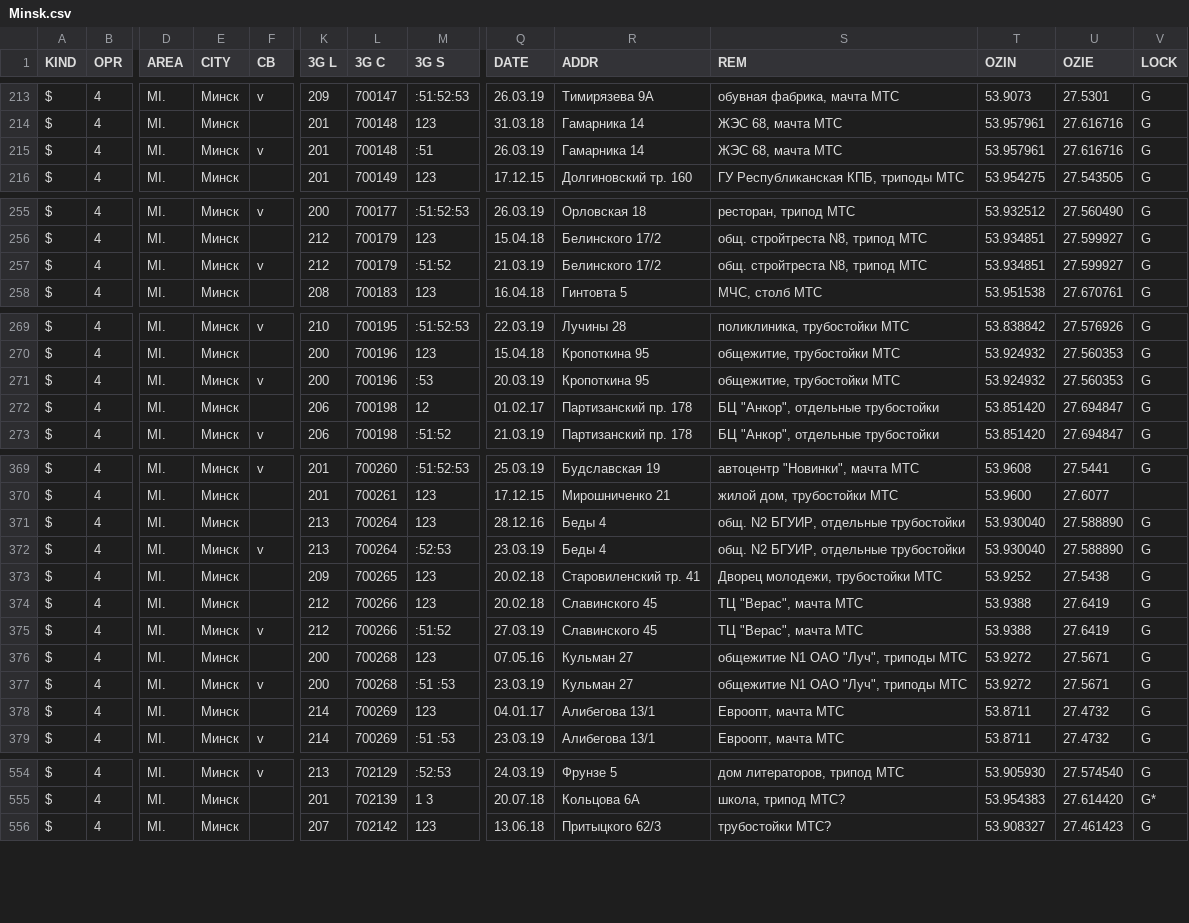
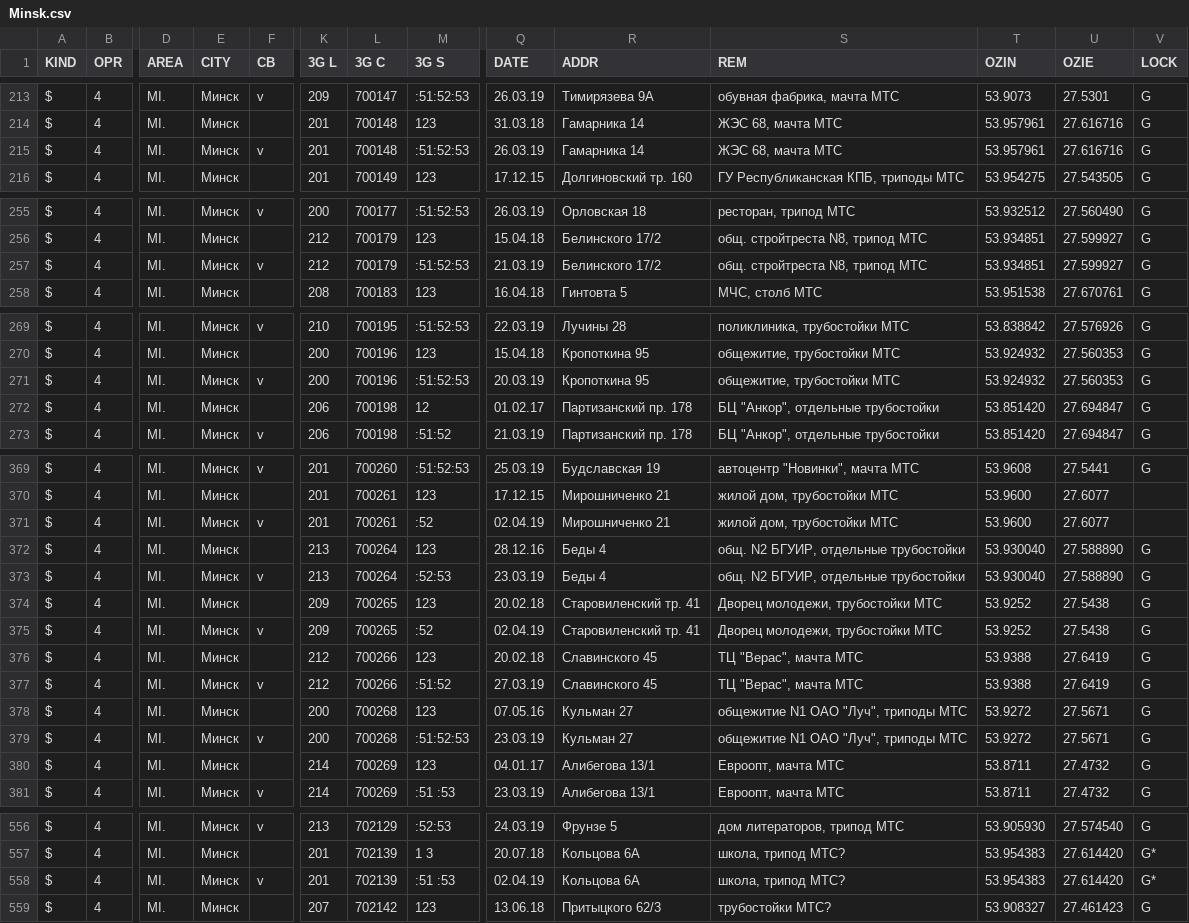
Before and after one commit to BelCellTracker/csv, a CSV file: BeCloud/Minsk.csv, drawn as a sheet; only a part is shown, gaps mark what is left out; addresses are those after the commit; rows hold the shown columns only; the diff covers the shown part only; the diff names each change by its address in the sheet, - before the commit and + after, or states it on an @@ line.

Commit message:
1 files | M  BeCloud/Minsk.csv

```diff
--- a/BeCloud/Minsk.csv
+++ b/BeCloud/Minsk.csv
-M215 (3G S): :51
+M215 (3G S): :51:52:53
-M257 (3G S): :51:52
+M257 (3G S): :51:52:53
-M271 (3G S): :53
+M271 (3G S): :51:52:53
+row 371: $ | 4 | MI. | Минск | v | 201 | 700261 | :52 | 02.04.19 | Мирошниченко 21 | жилой дом, трубостойки МТС | 53.9600 | 27.6077
+row 375: $ | 4 | MI. | Минск | v | 209 | 700265 | :52 | 02.04.19 | Старовиленский тр. 41 | Дворец молодежи, трубостойки МТС | 53.9252 | 27.5438 | G
-M379 (3G S): :51 :53
+M379 (3G S): :51:52:53
+row 558: $ | 4 | MI. | Минск | v | 201 | 702139 | :51 :53 | 02.04.19 | Кольцова 6А | школа, трипод МТС? | 53.954383 | 27.614420 | G*
```
Also changed, not shown: 6 edited cells elsewhere in this file.
